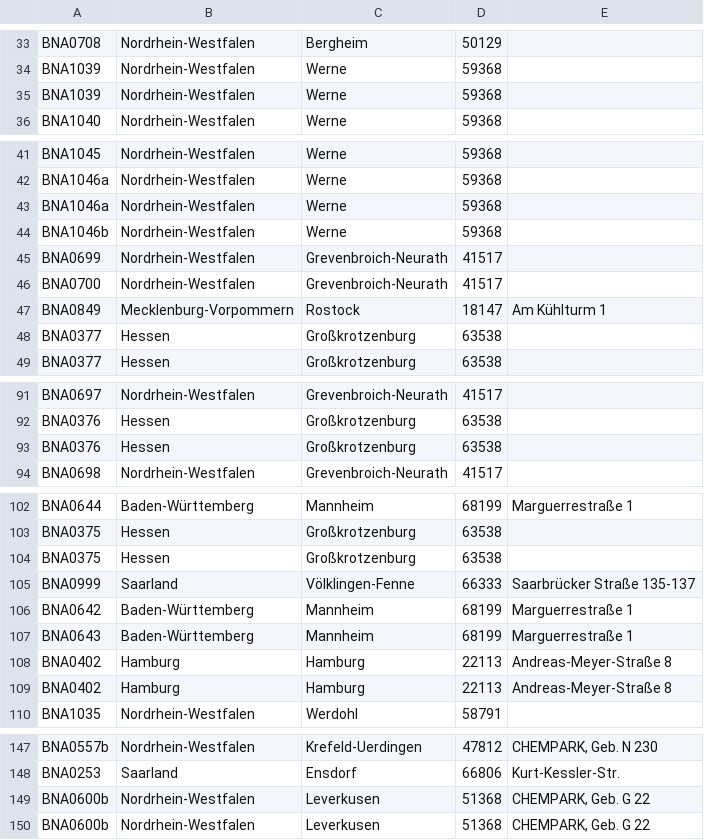
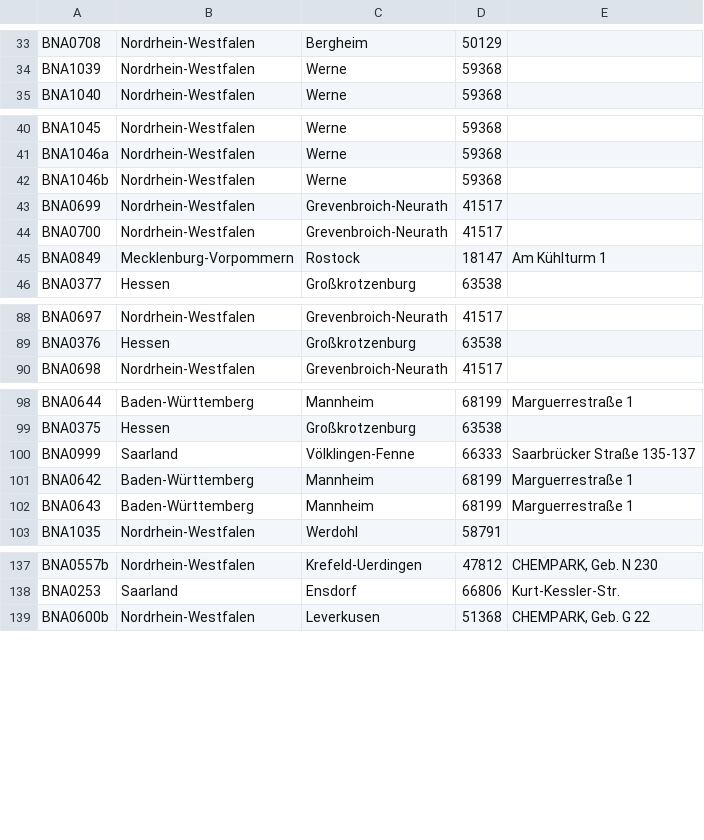
Before and after one commit to sidietz/plantwatch-data, a CSV file: stammdaten.csv, drawn as a sheet; only a part is shown, gaps mark what is left out; the diff covers the shown part only.

```diff
--- a/stammdaten.csv
+++ b/stammdaten.csv
@@ -35,3 +35,2 @@ BNA0708,Nordrhein-Westfalen,Bergheim,50129,
 BNA1039,Nordrhein-Westfalen,Werne,59368,
-BNA1039,Nordrhein-Westfalen,Werne,59368,
 BNA1040,Nordrhein-Westfalen,Werne,59368,
@@ -43,3 +42,2 @@ BNA1045,Nordrhein-Westfalen,Werne,59368,
 BNA1046a,Nordrhein-Westfalen,Werne,59368,
-BNA1046a,Nordrhein-Westfalen,Werne,59368,
 BNA1046b,Nordrhein-Westfalen,Werne,59368,
@@ -48,3 +46,2 @@ BNA0700,Nordrhein-Westfalen,Grevenbroich-Neurath,41517,
 BNA0849,Mecklenburg-Vorpommern,Rostock,18147,Am Kühlturm 1
-BNA0377,Hessen,Großkrotzenburg,63538,
 BNA0377,Hessen,Großkrotzenburg,63538,
@@ -93,3 +90,2 @@ BNA0697,Nordrhein-Westfalen,Grevenbroich-Neurath,41517,
 BNA0376,Hessen,Großkrotzenburg,63538,
-BNA0376,Hessen,Großkrotzenburg,63538,
 BNA0698,Nordrhein-Westfalen,Grevenbroich-Neurath,41517,
@@ -104,3 +100,2 @@ BNA0644,Baden-Württemberg,Mannheim,68199,Marguerrestraße 1
 BNA0375,Hessen,Großkrotzenburg,63538,
-BNA0375,Hessen,Großkrotzenburg,63538,
 BNA0999,Saarland,Völklingen-Fenne,66333,Saarbrücker Straße 135-137
@@ -108,4 +103,2 @@ BNA0642,Baden-Württemberg,Mannheim,68199,Marguerrestraße 1
 BNA0643,Baden-Württemberg,Mannheim,68199,Marguerrestraße 1
-BNA0402,Hamburg,Hamburg,22113,Andreas-Meyer-Straße 8
-BNA0402,Hamburg,Hamburg,22113,Andreas-Meyer-Straße 8
 BNA1035,Nordrhein-Westfalen,Werdohl,58791,
@@ -149,3 +139,2 @@ BNA0557b,Nordrhein-Westfalen,Krefeld-Uerdingen,47812,"CHEMPARK, Geb. N 230"
 BNA0253,Saarland,Ensdorf,66806,Kurt-Kessler-Str.
-BNA0600b,Nordrhein-Westfalen,Leverkusen,51368,"CHEMPARK, Geb. G 22"
 BNA0600b,Nordrhein-Westfalen,Leverkusen,51368,"CHEMPARK, Geb. G 22"
```
Also changed, not shown: 21 removed rows and 4 moved rows elsewhere in this file, blocks_3.csv, 5 other files.
